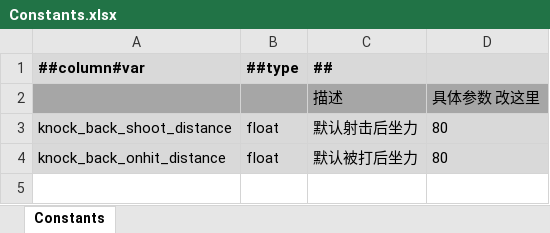
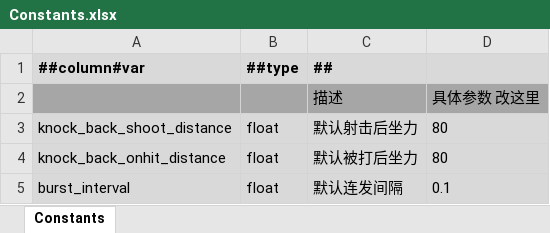
Before and after one commit to Abab-bk/NovaDrift, an Excel workbook: Tools/Luban/Datas/Constants.xlsx, sheet Constants, drawn as a sheet; values as stored, in another font and other column widths than the file's, no borders; the diff names each change by its address in the sheet, - before the commit and + after, or states it on an @@ line.

```diff
--- a/Tools/Luban/Datas/Constants.xlsx (sheet Constants)
+++ b/Tools/Luban/Datas/Constants.xlsx (sheet Constants)
+row 5: burst_interval | float | 默认连发间隔 | 0.1
```
Also changed, not shown: Tools/Luban/Datas/Abilities.xlsx, 18 other files.
